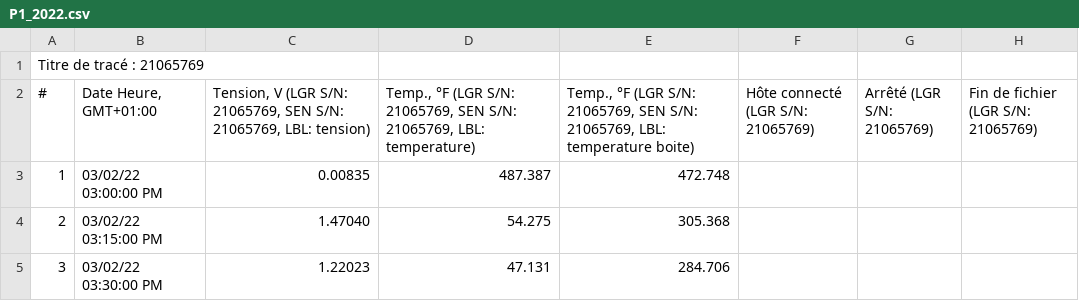
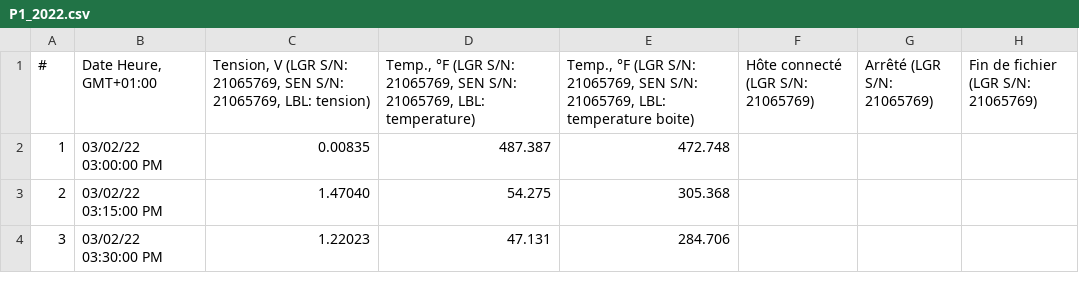
Before and after one commit to ameliemelorene/pyheatmy2022, a CSV file: P1_2022.csv, drawn as a sheet; only a part is shown.

```diff
--- a/P1_2022.csv
+++ b/P1_2022.csv
@@ -1,2 +1 @@
-"Titre de tracé : 21065769"
 "#","Date Heure, GMT+01:00","Tension, V (LGR S/N: 21065769, SEN S/N: 21065769, LBL: tension)","Temp., °F (LGR S/N: 21065769, SEN S/N: 21065769, LBL: temperature)","Temp., °F (LGR S/N: 21065769, SEN S/N: 21065769, LBL: temperature boite)","Hôte connecté (LGR S/N: 21065769)","Arrêté (LGR S/N: 21065769)","Fin de fichier (LGR S/N: 21065769)"
```
Also changed, not shown: p2_2022.csv, t1_2022.csv, 5 other files.
